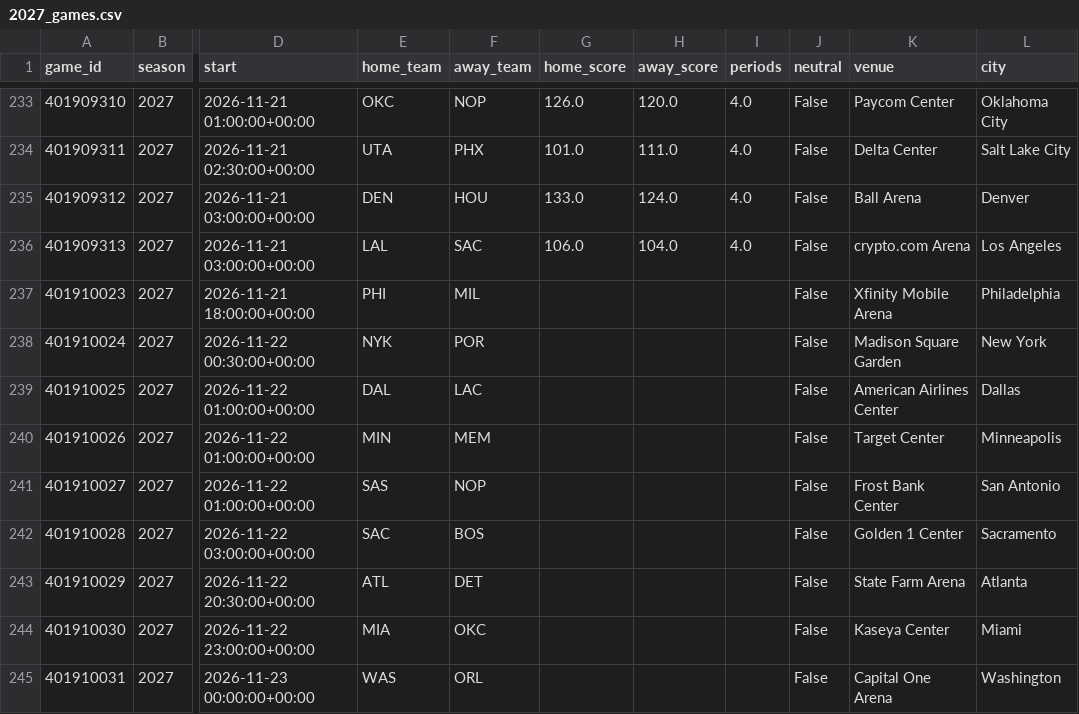
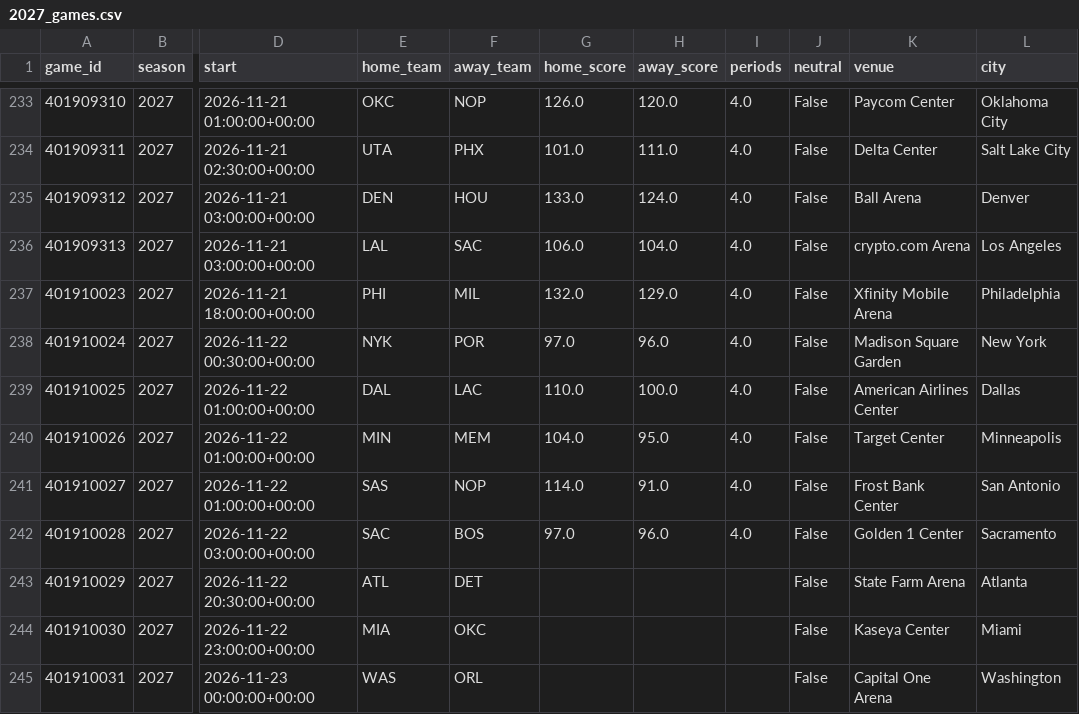
Before and after one commit to AramyJFerrent/AramyJFerrent, a CSV file: NBAScorePredictor/data/games/2027_games.csv, drawn as a sheet; only a part is shown, gaps mark what is left out; the diff names each change by its address in the sheet, - before the commit and + after, or states it on an @@ line.

```diff
--- a/NBAScorePredictor/data/games/2027_games.csv
+++ b/NBAScorePredictor/data/games/2027_games.csv
-G237 (home_score): (empty)
+G237 (home_score): 132.0
-H237 (away_score): (empty)
+H237 (away_score): 129.0
-I237:I242 (periods): (empty)
+I237:I242 (periods): 4.0
-G238 (home_score): (empty)
+G238 (home_score): 97.0
-H238 (away_score): (empty)
+H238 (away_score): 96.0
-G239 (home_score): (empty)
+G239 (home_score): 110.0
-H239 (away_score): (empty)
+H239 (away_score): 100.0
-G240 (home_score): (empty)
+G240 (home_score): 104.0
-H240 (away_score): (empty)
+H240 (away_score): 95.0
-G241 (home_score): (empty)
+G241 (home_score): 114.0
-H241 (away_score): (empty)
+H241 (away_score): 91.0
-G242 (home_score): (empty)
+G242 (home_score): 97.0
-H242 (away_score): (empty)
+H242 (away_score): 96.0
```
Also changed, not shown: NBAScorePredictor/data/games/2027_teams.csv, NBAScorePredictor/predictions/log.csv, 7 other files.
